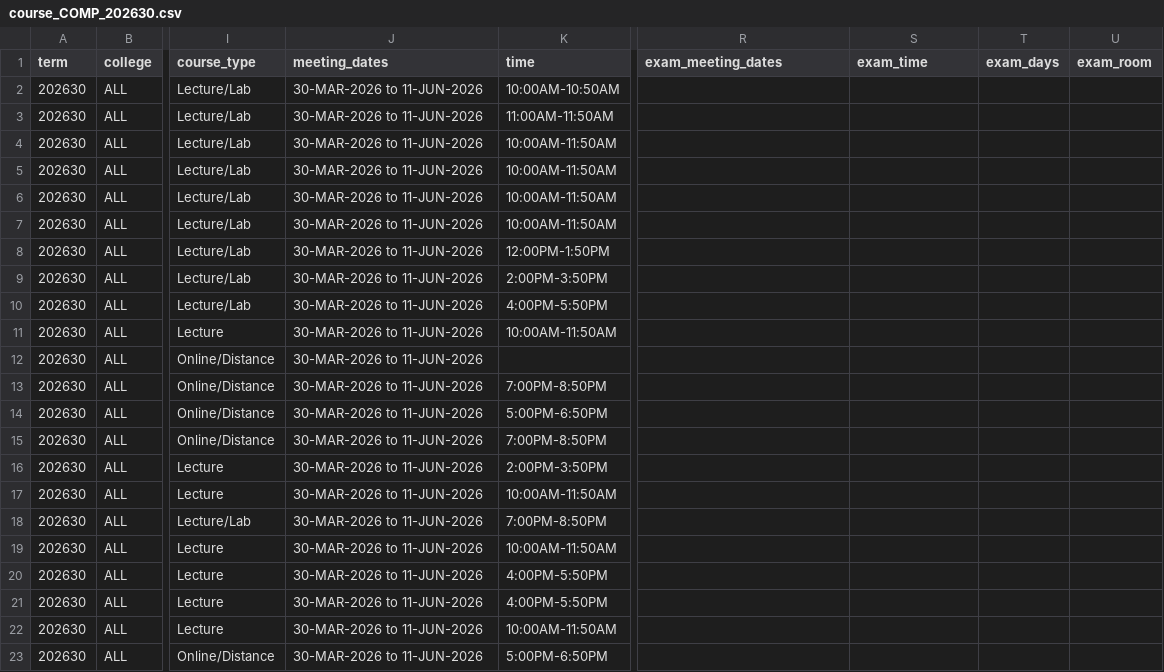
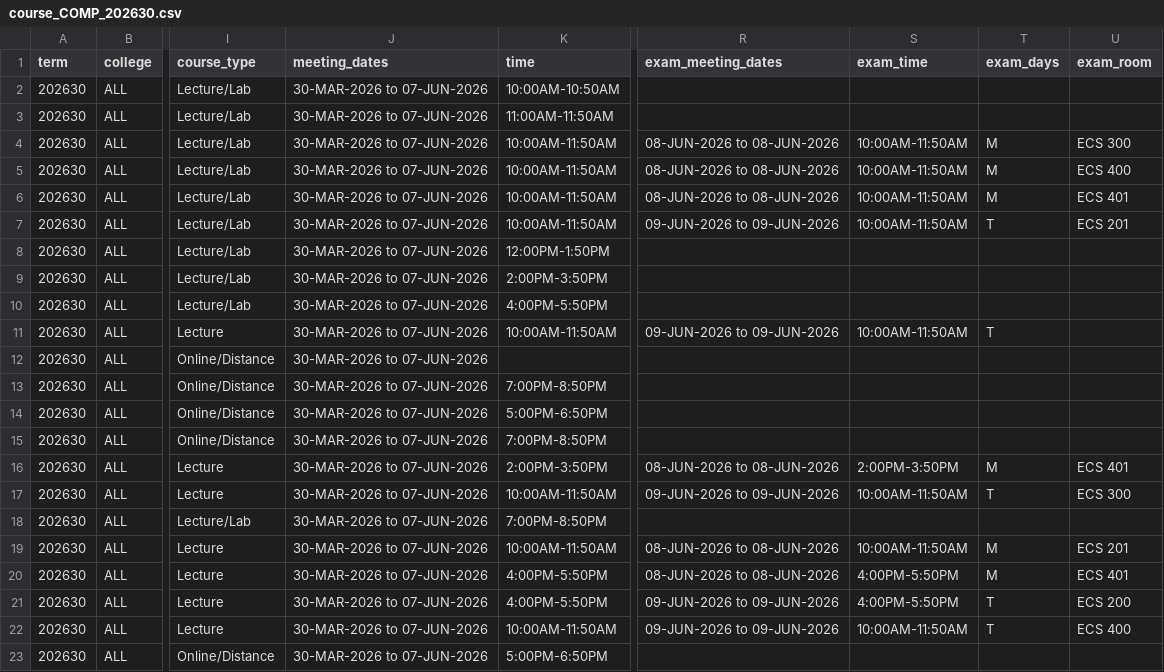
Before and after one commit to alexanderlewisstevens/course_data, a CSV file: data/course_COMP_202630.csv, drawn as a sheet; only a part is shown, gaps mark what is left out; the diff covers the shown part only; the diff names each change by its address in the sheet, - before the commit and + after, or states it on an @@ line.

```diff
--- a/data/course_COMP_202630.csv
+++ b/data/course_COMP_202630.csv
-J2:J23 (meeting_dates): 30-MAR-2026 to 11-JUN-2026
+J2:J23 (meeting_dates): 30-MAR-2026 to 07-JUN-2026
-R4:R6 (exam_meeting_dates): (empty)
+R4:R6 (exam_meeting_dates): 08-JUN-2026 to 08-JUN-2026
-S4:S7 (exam_time): (empty)
+S4:S7 (exam_time): 10:00AM-11:50AM
-T4:T6 (exam_days): (empty)
+T4:T6 (exam_days): M
-U4 (exam_room): (empty)
+U4 (exam_room): ECS 300
-U5 (exam_room): (empty)
+U5 (exam_room): ECS 400
-U6 (exam_room): (empty)
+U6 (exam_room): ECS 401
-R7 (exam_meeting_dates): (empty)
+R7 (exam_meeting_dates): 09-JUN-2026 to 09-JUN-2026
-T7 (exam_days): (empty)
+T7 (exam_days): T
-U7 (exam_room): (empty)
+U7 (exam_room): ECS 201
-R11 (exam_meeting_dates): (empty)
+R11 (exam_meeting_dates): 09-JUN-2026 to 09-JUN-2026
-S11 (exam_time): (empty)
+S11 (exam_time): 10:00AM-11:50AM
-T11 (exam_days): (empty)
+T11 (exam_days): T
-R16 (exam_meeting_dates): (empty)
+R16 (exam_meeting_dates): 08-JUN-2026 to 08-JUN-2026
-S16 (exam_time): (empty)
+S16 (exam_time): 2:00PM-3:50PM
-T16 (exam_days): (empty)
+T16 (exam_days): M
-U16 (exam_room): (empty)
+U16 (exam_room): ECS 401
-R17 (exam_meeting_dates): (empty)
+R17 (exam_meeting_dates): 09-JUN-2026 to 09-JUN-2026
-S17 (exam_time): (empty)
+S17 (exam_time): 10:00AM-11:50AM
-T17 (exam_days): (empty)
+T17 (exam_days): T
-U17 (exam_room): (empty)
+U17 (exam_room): ECS 300
-R19:R20 (exam_meeting_dates): (empty)
+R19:R20 (exam_meeting_dates): 08-JUN-2026 to 08-JUN-2026
-S19 (exam_time): (empty)
+S19 (exam_time): 10:00AM-11:50AM
-T19:T20 (exam_days): (empty)
+T19:T20 (exam_days): M
-U19 (exam_room): (empty)
+U19 (exam_room): ECS 201
-S20:S21 (exam_time): (empty)
+S20:S21 (exam_time): 4:00PM-5:50PM
-U20 (exam_room): (empty)
+U20 (exam_room): ECS 401
-R21:R22 (exam_meeting_dates): (empty)
+R21:R22 (exam_meeting_dates): 09-JUN-2026 to 09-JUN-2026
-T21:T22 (exam_days): (empty)
+T21:T22 (exam_days): T
-U21 (exam_room): (empty)
+U21 (exam_room): ECS 200
-S22 (exam_time): (empty)
+S22 (exam_time): 10:00AM-11:50AM
-U22 (exam_room): (empty)
+U22 (exam_room): ECS 400
```
Also changed, not shown: 1 added row and 105 edited cells elsewhere in this file, data/course_COMP_202610.csv, 9 other files.
